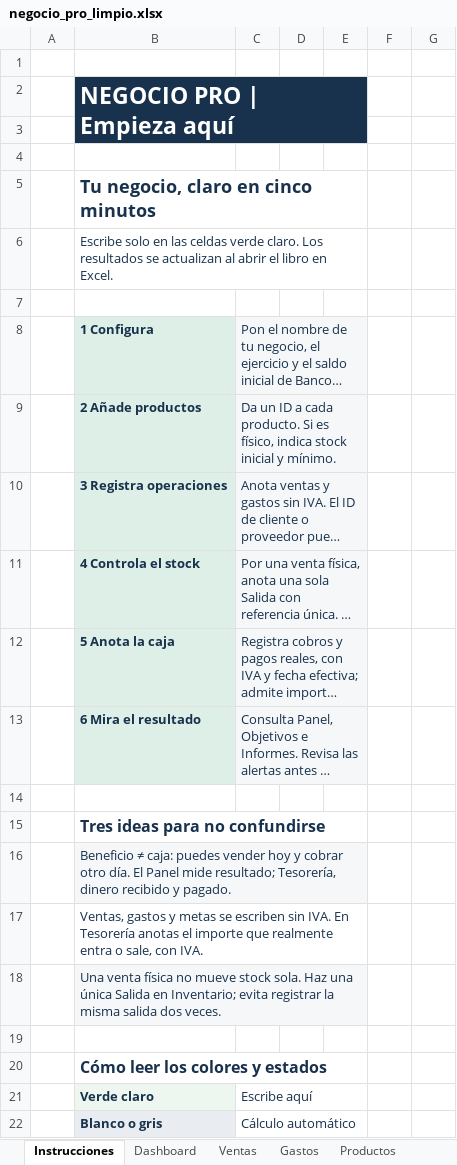
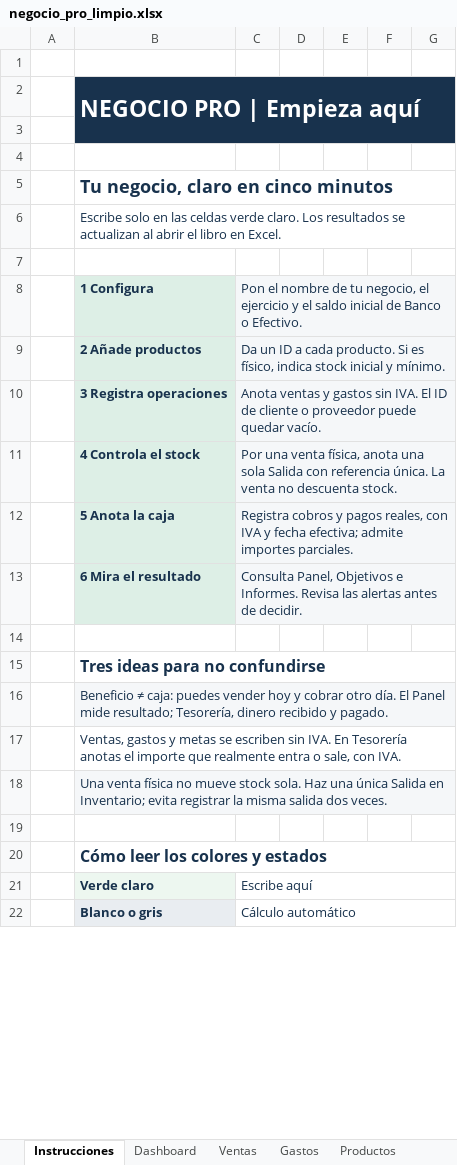
Before and after one commit to rederbeats/negocio-pro, an Excel workbook: dist/negocio_pro_limpio.xlsx, sheet Instrucciones, drawn as a sheet; only a part is shown; long unchanged cells end in …; values as stored, in another font and other column widths than the file's, no borders; the diff covers the shown part only; the diff names each change by its address in the sheet, - before the commit and + after, or states it on an @@ line.

```diff
--- a/dist/negocio_pro_limpio.xlsx (sheet Instrucciones)
+++ b/dist/negocio_pro_limpio.xlsx (sheet Instrucciones)
-B2:E3 merged
+B2:G3 merged
-B5:E5 merged
+B5:G5 merged
-B6:E6 merged
+B6:G6 merged
-C8:E8 merged
+C8:G8 merged
-C9:E9 merged
+C9:G9 merged
-C10:E10 merged
+C10:G10 merged
-C11:E11 merged
+C11:G11 merged
-C12:E12 merged
+C12:G12 merged
-C13:E13 merged
+C13:G13 merged
-B15:E15 merged
+B15:G15 merged
-B16:E16 merged
+B16:G16 merged
-B17:E17 merged
+B17:G17 merged
-B18:E18 merged
+B18:G18 merged
-B20:E20 merged
+B20:G20 merged
-C21:E21 merged
+C21:G21 merged
-C22:E22 merged
+C22:G22 merged
```
Also changed, not shown: 1 edited cell and merged cells elsewhere in this sheet, sheet Tesorería, sheet Configuración, sheet Dashboard, sheet Gastos, sheet Ventas, dist/negocio_pro_demo.xlsx, 10 other files.
